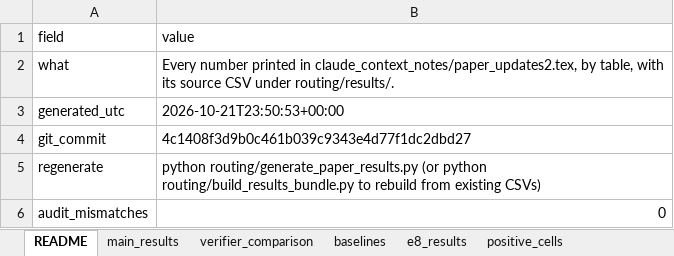
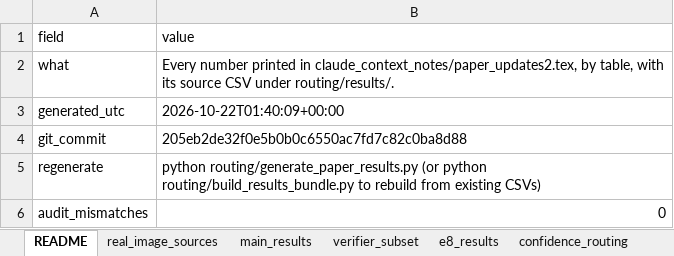
Before and after one commit to hundo8546/benchmarks_ai_research, an Excel workbook: paper_results/paper_results.xlsx, sheet README, drawn as a sheet; values as stored, in another font and other column widths than the file's, no borders; the diff names each change by its address in the sheet, - before the commit and + after, or states it on an @@ line.

```diff
--- a/paper_results/paper_results.xlsx (sheet README)
+++ b/paper_results/paper_results.xlsx (sheet README)
-sheet tab: baselines
+sheet tab: verifier_subset
-sheet tab: verifier_comparison
-sheet tab: positive_cells
-B3 (value): 2026-10-21T23:50:53+00:00
+B3 (value): 2026-10-22T01:40:09+00:00
-B4 (value): 4c1408f3d9b0c461b039c9343e4d77f1dc2dbd27
+B4 (value): 205eb2de32f0e5b0b0c6550ac7fd7c82c0ba8d88
```
Also changed, not shown: sheet supp_cost_accuracy, sheet gate, sheet supp_biggan_resolution, sheet verifier_subset, sheet audit, sheet supp_robustness, 5 more sheets, other sheet tabs, 14 other files.
